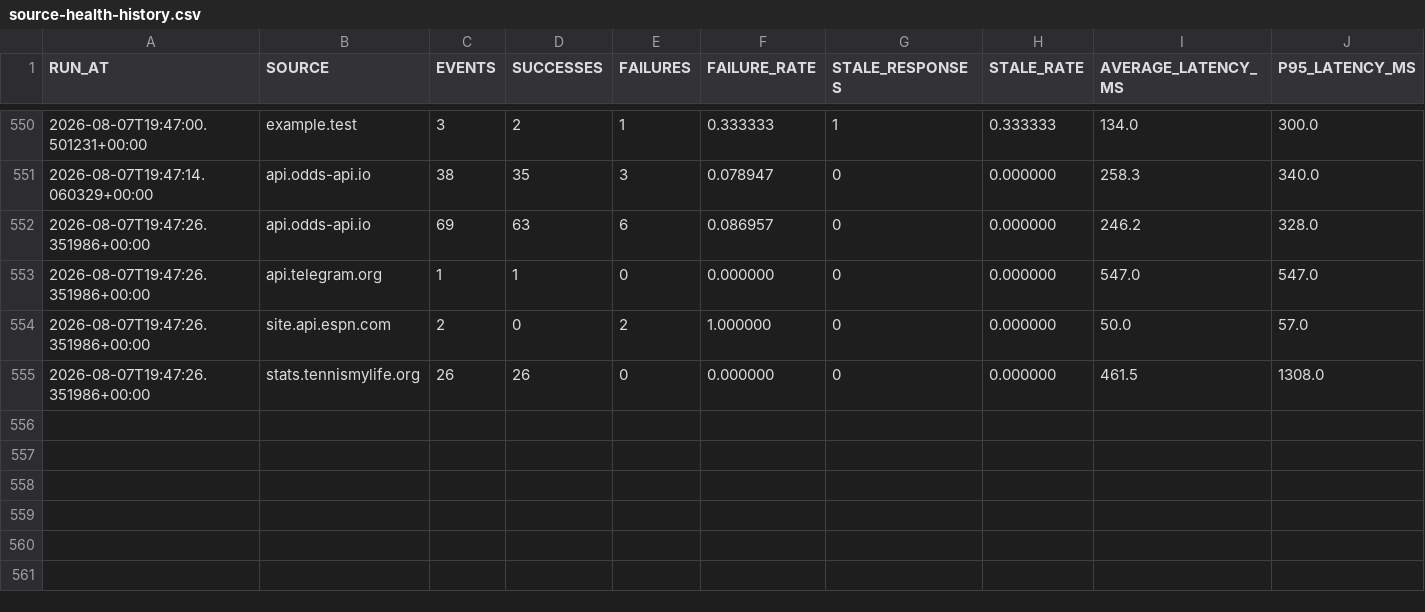
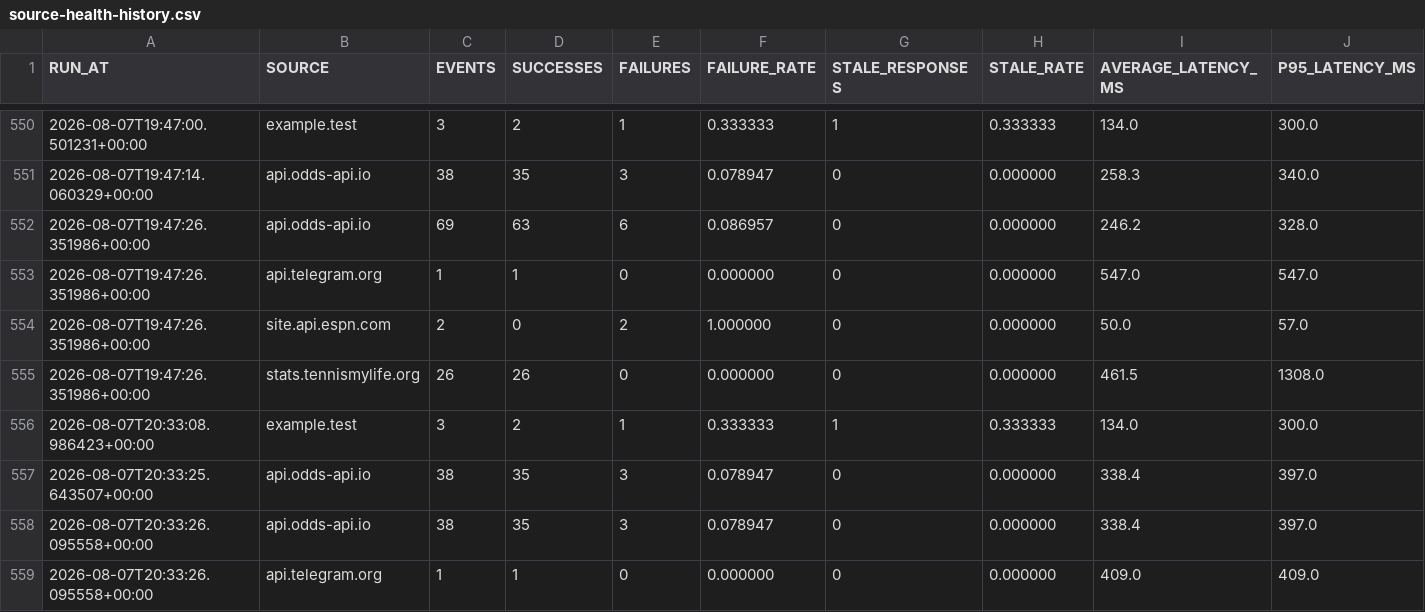
Before and after one commit to AguyfromaTown/betting, a CSV file: source-health-history.csv, drawn as a sheet; only a part is shown, gaps mark what is left out; rows hold the shown columns only; the diff names each change by its address in the sheet, - before the commit and + after, or states it on an @@ line.

```diff
--- a/source-health-history.csv
+++ b/source-health-history.csv
+row 556: 2026-08-07T20:33:08.986423+00:00 | example.test | 3 | 2 | 1 | 0.333333 | 1 | 0.333333 | 134.0 | 300.0
+row 557: 2026-08-07T20:33:25.643507+00:00 | api.odds-api.io | 38 | 35 | 3 | 0.078947 | 0 | 0.000000 | 338.4 | 397.0
+row 558: 2026-08-07T20:33:26.095558+00:00 | api.odds-api.io | 38 | 35 | 3 | 0.078947 | 0 | 0.000000 | 338.4 | 397.0
+row 559: 2026-08-07T20:33:26.095558+00:00 | api.telegram.org | 1 | 1 | 0 | 0.000000 | 0 | 0.000000 | 409.0 | 409.0
```
Also changed, not shown: 9 other files.
